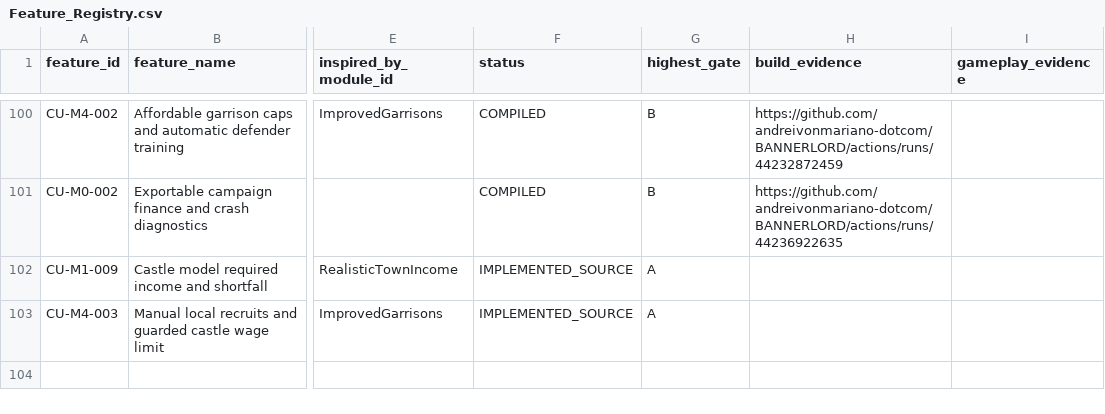
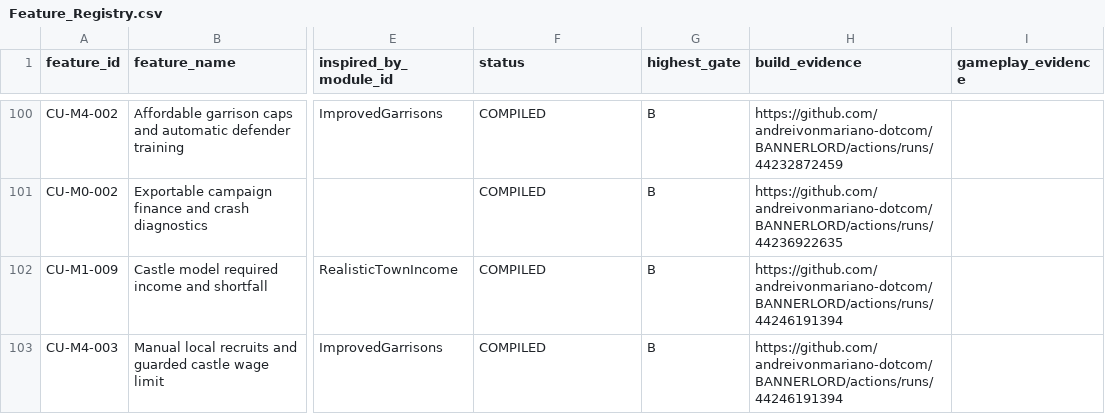
Before and after one commit to andreivonmariano-dotcom/BANNERLORD, a CSV file: Data/Feature_Registry.csv, drawn as a sheet; only a part is shown, gaps mark what is left out; the diff names each change by its address in the sheet, - before the commit and + after, or states it on an @@ line.

Commit message:
Record successful v0.13 Gate B compile, ZIP hashes and feature evidence

```diff
--- a/Data/Feature_Registry.csv
+++ b/Data/Feature_Registry.csv
-F102:F103 (status): IMPLEMENTED_SOURCE
+F102:F103 (status): COMPILED
-G102:G103 (highest_gate): A
+G102:G103 (highest_gate): B
-H102:H103 (build_evidence): (empty)
+H102:H103 (build_evidence): https://github.com/andreivonmariano-dotcom/BANNERLORD/actions/runs/44246191394
```
Also changed, not shown: 4 other files.
